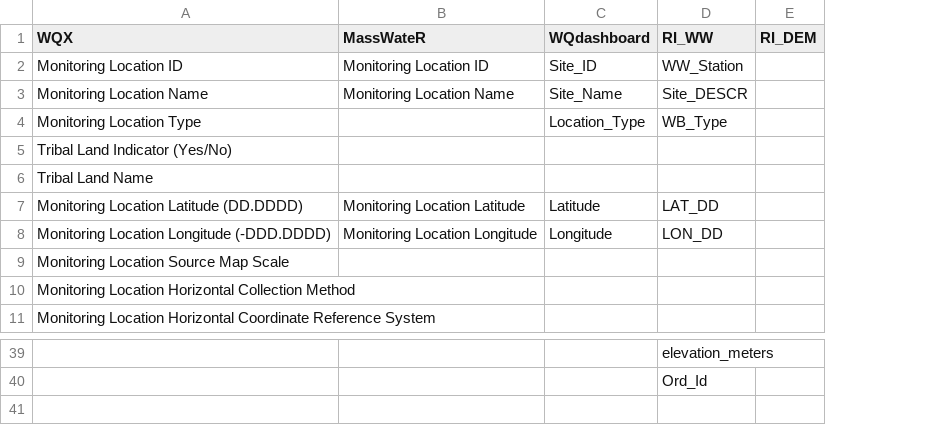
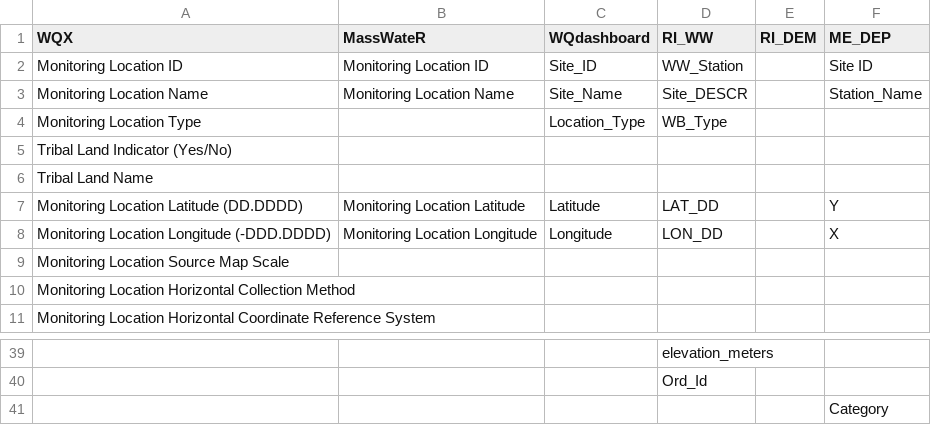
Before and after one commit to massbays-tech/wqformat, a CSV file: data-raw/colnames_sites.csv, drawn as a sheet; only a part is shown, gaps mark what is left out; the diff names each change by its address in the sheet, - before the commit and + after, or states it on an @@ line.

```diff
--- a/data-raw/colnames_sites.csv
+++ b/data-raw/colnames_sites.csv
+column F (ME_DEP), rows 2-8: Site ID | Station_Name |  |  |  | Y | X
+row 41:  |  |  |  |  | Category
```
Also changed, not shown: data-raw/colnames_results.csv, data-raw/varnames_parameters.csv, 23 other files.
